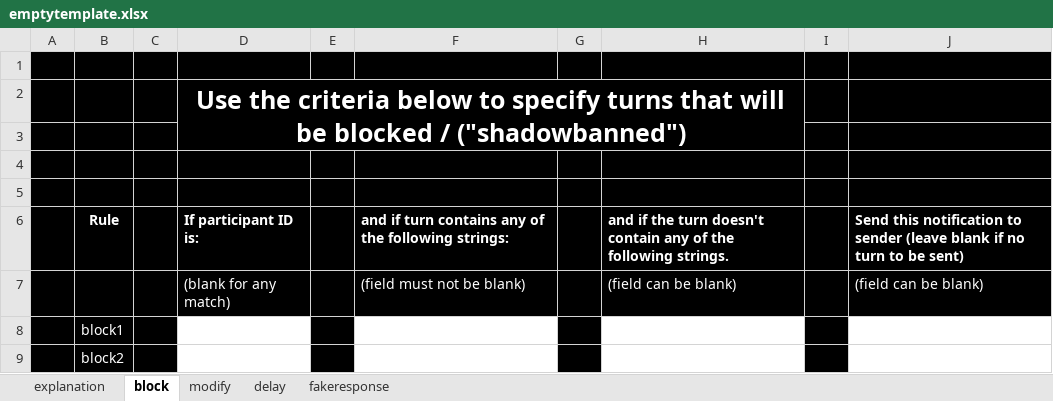
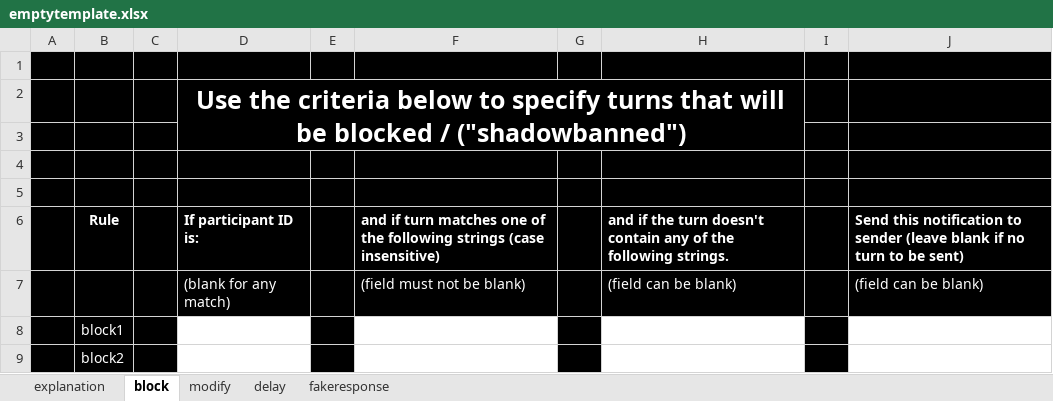
Before and after one commit to dialoguetoolkit/chattool, an Excel workbook: experimentresources/interventionsauto/emptytemplate.xlsx, sheet block, drawn as a sheet; only a part is shown; values as stored, in another font and other column widths than the file's, no borders; the diff names each change by its address in the sheet, - before the commit and + after, or states it on an @@ line.

```diff
--- a/experimentresources/interventionsauto/emptytemplate.xlsx (sheet block)
+++ b/experimentresources/interventionsauto/emptytemplate.xlsx (sheet block)
-F6: …if turn contains any of the following strings:
+F6: …if turn matches one of the following strings (case insensitive)
```
Also changed, not shown: experimentresources/interventionsauto/makehappier.xlsx, 38 other files.
